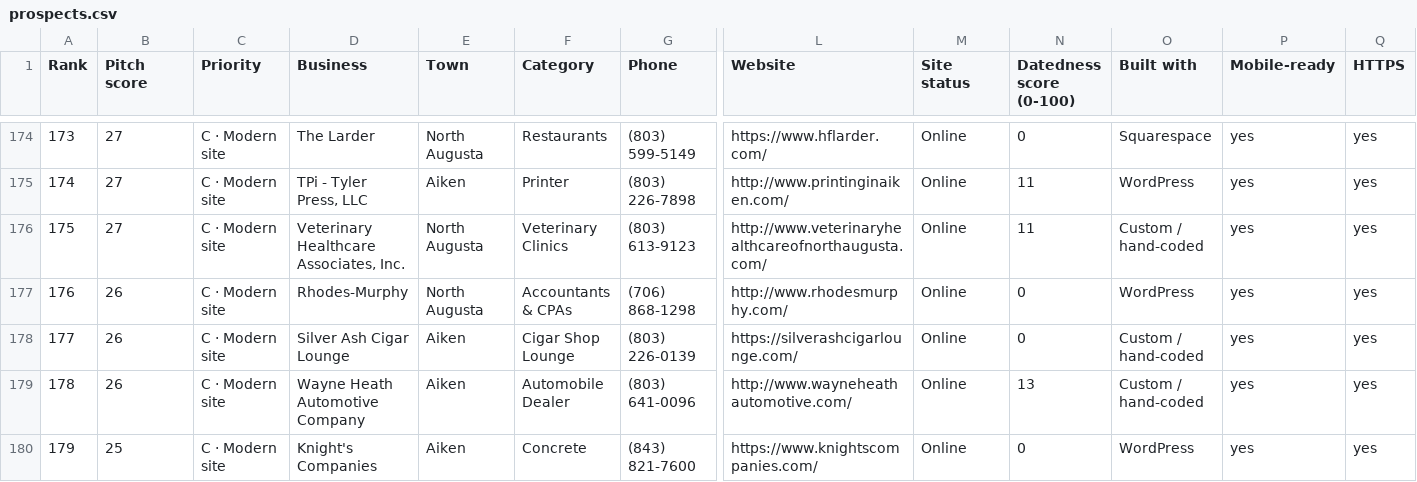
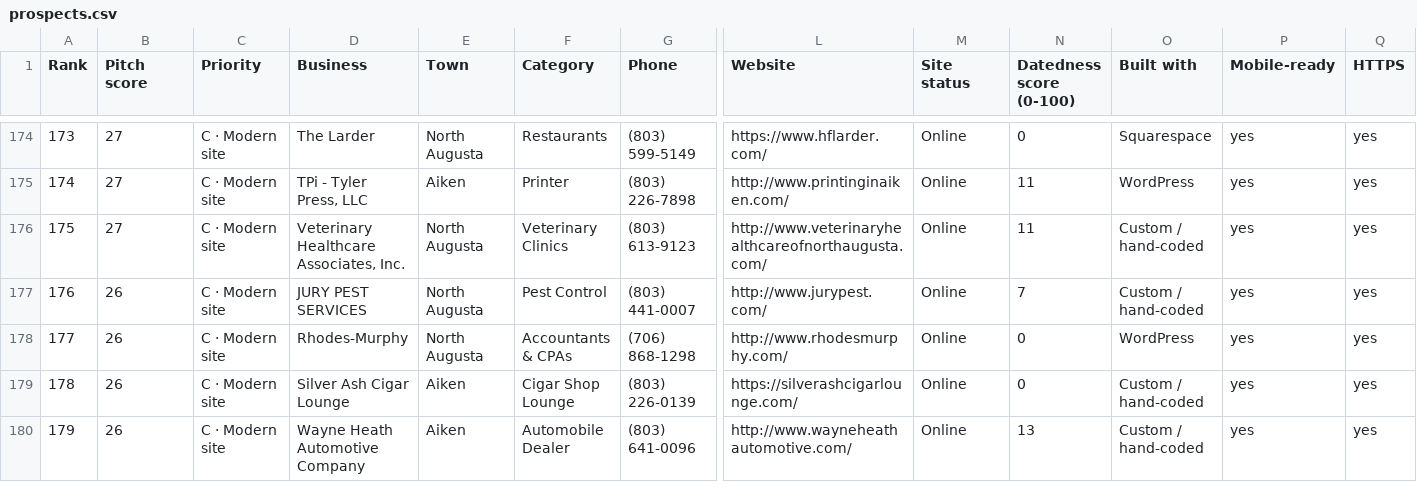
Before and after one commit to showoffjp/Aiken, a CSV file: data/prospects.csv, drawn as a sheet; only a part is shown, gaps mark what is left out; the shorter side is filled out with more unchanged rows; addresses are those after the commit; rows hold the shown columns only; the diff covers the shown part only; the diff names each change by its address in the sheet, - before the commit and + after, or states it on an @@ line.

```diff
--- a/data/prospects.csv
+++ b/data/prospects.csv
+row 177: 176 | 26 | C · Modern site | JURY PEST SERVICES | North Augusta | Pest Control | (803) 441-0007 | http://www.jurypest.com/ | Online | 7 | Custom / hand-coded | yes | yes
@@ column A (Rank) renumbered from row 178 down @@
```
Also changed, not shown: 3 added rows and 3 removed rows elsewhere in this file, 18 other files.
